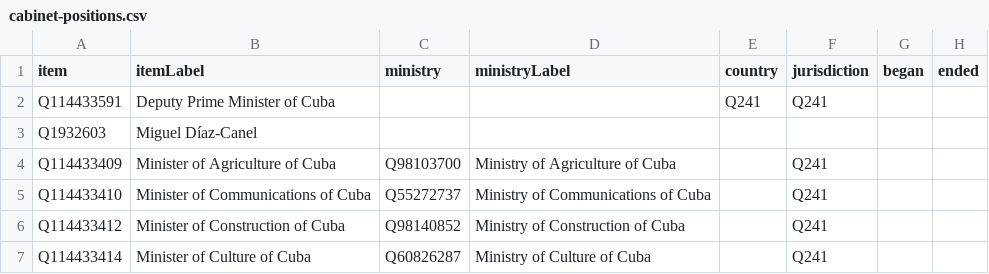
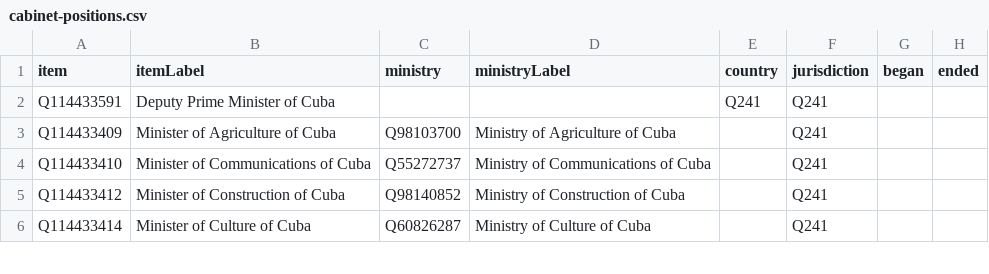
Before and after one commit to every-politician-scrapers/cuba, a CSV file: wikidata/results/cabinet-positions.csv, drawn as a sheet; only a part is shown; the diff names each change by its address in the sheet, - before the commit and + after, or states it on an @@ line.

Commit message:
Run SPARQL queries

```diff
--- a/wikidata/results/cabinet-positions.csv
+++ b/wikidata/results/cabinet-positions.csv
-row 3: Q1932603 | Miguel Díaz-Canel
```
